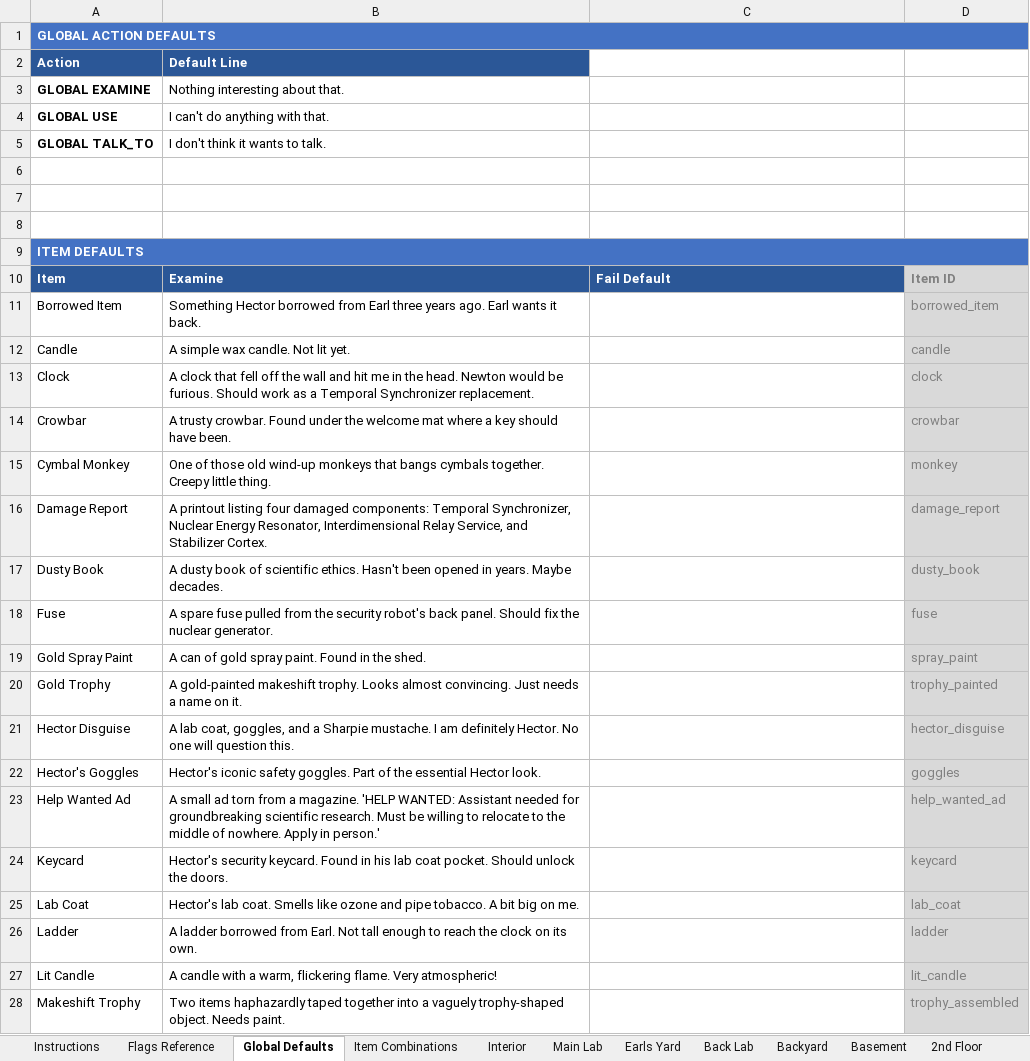
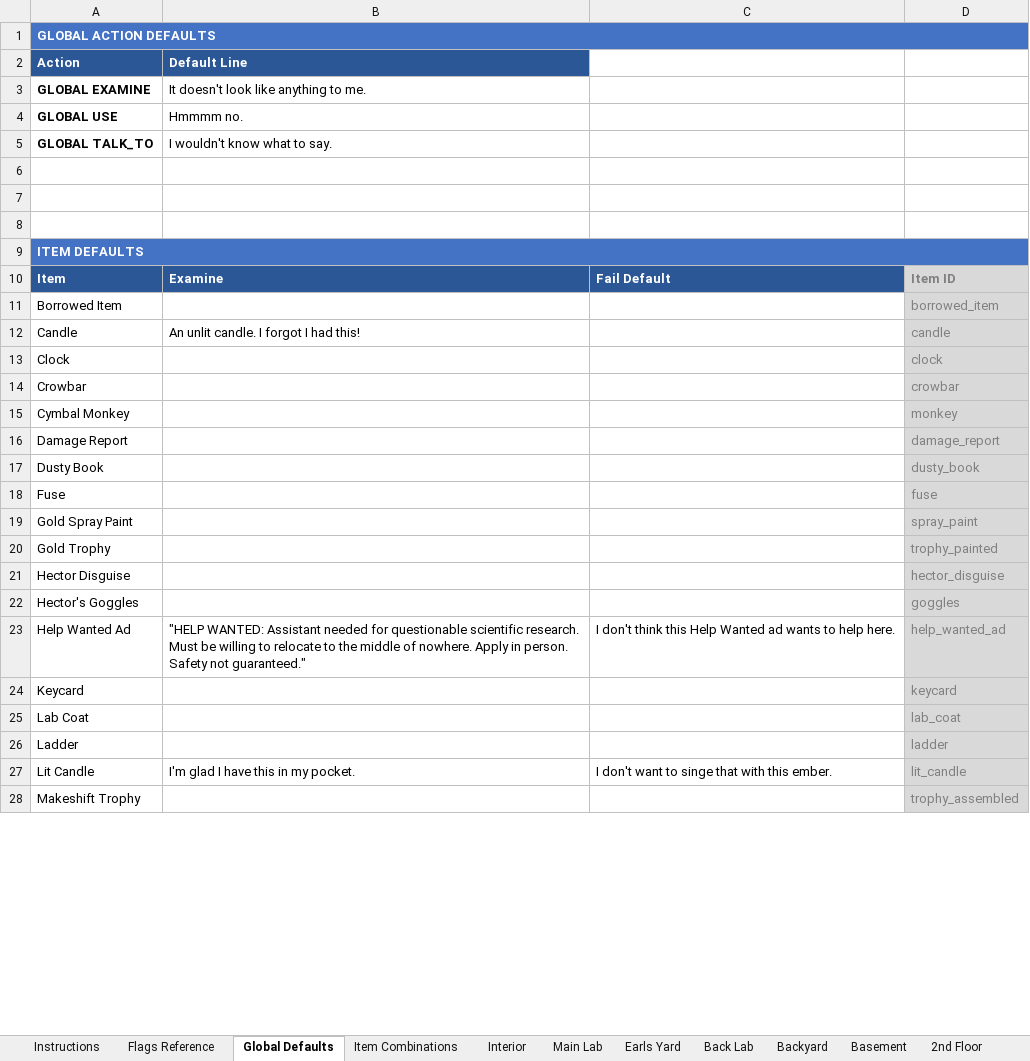
Before and after one commit to pond-scumm/The-Sandwich-Horror, an Excel workbook: TSH_Hotspot_Dialogue.xlsx, sheet Global Defaults, drawn as a sheet; only a part is shown; values as stored, in another font and other column widths than the file's, no borders; charts and pictures not drawn; the diff covers the shown part only; the diff names each change by its address in the sheet, - before the commit and + after, or states it on an @@ line.

```diff
--- a/TSH_Hotspot_Dialogue.xlsx (sheet Global Defaults)
+++ b/TSH_Hotspot_Dialogue.xlsx (sheet Global Defaults)
-B1:D1 fill: #4472C4
+B1:D1 fill: none
-B3 (Default Line): Nothing interesting about that.
+B3 (Default Line): It doesn't look like anything to me.
-B4 (Default Line): I can't do anything with that.
+B4 (Default Line): Hmmmm no.
-B5 (Default Line): I don't think it wants to talk.
+B5 (Default Line): I wouldn't know what to say.
-B9:D9 fill: #4472C4
+B9:D9 fill: none
-B11 (Default Line): Something Hector borrowed from Earl three years ago. Earl wants it back.
+B11 (Default Line): (empty)
-B12 (Default Line): A simple wax candle. Not lit yet.
+B12 (Default Line): An unlit candle. I forgot I had this!
-B13 (Default Line): A clock that fell off the wall and hit me in the head. Newton would be furious. Should work as a Temporal Synchronizer replacement.
+B13 (Default Line): (empty)
-B14 (Default Line): A trusty crowbar. Found under the welcome mat where a key should have been.
+B14 (Default Line): (empty)
-B15 (Default Line): One of those old wind-up monkeys that bangs cymbals together. Creepy little thing.
+B15 (Default Line): (empty)
-B16 (Default Line): A printout listing four damaged components: Temporal Synchronizer, Nuclear Energy Resonator, Interdimensional Relay Service, and Stabilizer Cortex.
+B16 (Default Line): (empty)
-B17 (Default Line): A dusty book of scientific ethics. Hasn't been opened in years. Maybe decades.
+B17 (Default Line): (empty)
-B18 (Default Line): A spare fuse pulled from the security robot's back panel. Should fix the nuclear generator.
+B18 (Default Line): (empty)
-B19 (Default Line): A can of gold spray paint. Found in the shed.
+B19 (Default Line): (empty)
-B20 (Default Line): A gold-painted makeshift trophy. Looks almost convincing. Just needs a name on it.
+B20 (Default Line): (empty)
-B21 (Default Line): A lab coat, goggles, and a Sharpie mustache. I am definitely Hector. No one will question this.
+B21 (Default Line): (empty)
-B22 (Default Line): Hector's iconic safety goggles. Part of the essential Hector look.
+B22 (Default Line): (empty)
-B23 (Default Line): A small ad torn from a magazine. 'HELP WANTED: Assistant needed for groundbreaking scientific research. Must be willing to relocate to the middle of nowhere. Apply in person.'
+B23 (Default Line): "HELP WANTED: Assistant needed for questionable scientific research. Must be willing to relocate to the middle of nowhere. Apply in person. Safety not guaranteed."
-C23: (empty)
+C23: I don't think this Help Wanted ad wants to help here.
-B24 (Default Line): Hector's security keycard. Found in his lab coat pocket. Should unlock the doors.
+B24 (Default Line): (empty)
-B25 (Default Line): Hector's lab coat. Smells like ozone and pipe tobacco. A bit big on me.
+B25 (Default Line): (empty)
-B26 (Default Line): A ladder borrowed from Earl. Not tall enough to reach the clock on its own.
+B26 (Default Line): (empty)
-B27 (Default Line): A candle with a warm, flickering flame. Very atmospheric!
+B27 (Default Line): I'm glad I have this in my pocket.
-C27: (empty)
+C27: I don't want to singe that with this ember.
-B28 (Default Line): Two items haphazardly taped together into a vaguely trophy-shaped object. Needs paint.
+B28 (Default Line): (empty)
```
Also changed, not shown: 16 edited cells elsewhere in this sheet, sheet Earls Yard, sheet Interior, sheet Item Combinations, sheet Instructions, sheet Main Lab, charts or pictures, 9 other files.
